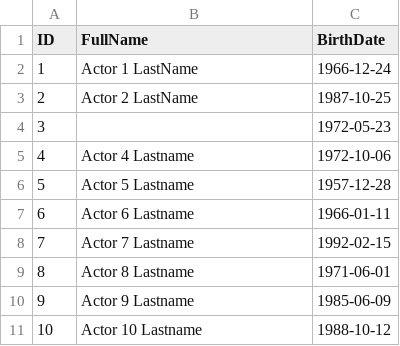
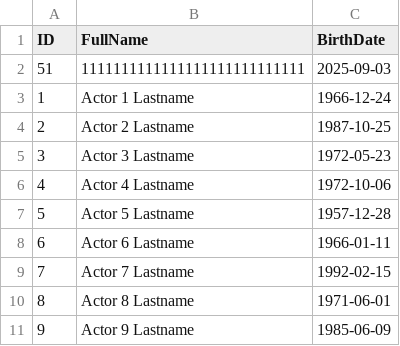
Before and after one commit to RadostinStAtanasov/Movie-Casting-Analyzer-Web-App, a CSV file: backend/data/actors.csv, drawn as a sheet; only a part is shown; the shorter side is filled out with more unchanged rows.

Commit message:
date update when parsing in correct format

```diff
--- a/backend/data/actors.csv
+++ b/backend/data/actors.csv
@@ -1,5 +1,6 @@
 ID,FullName,BirthDate
-1,Actor 1 LastName,1966-12-24
-2,Actor 2 LastName,1987-10-25
-3,,1972-05-23
+51,1111111111111111111111111111,2025-09-03
+1,Actor 1 Lastname,1966-12-24
+2,Actor 2 Lastname,1987-10-25
+3,Actor 3 Lastname,1972-05-23
 4,Actor 4 Lastname,1972-10-06
```
Also changed, not shown: backend/data/movies.csv, backend/data/roles.csv, 3 other files.
